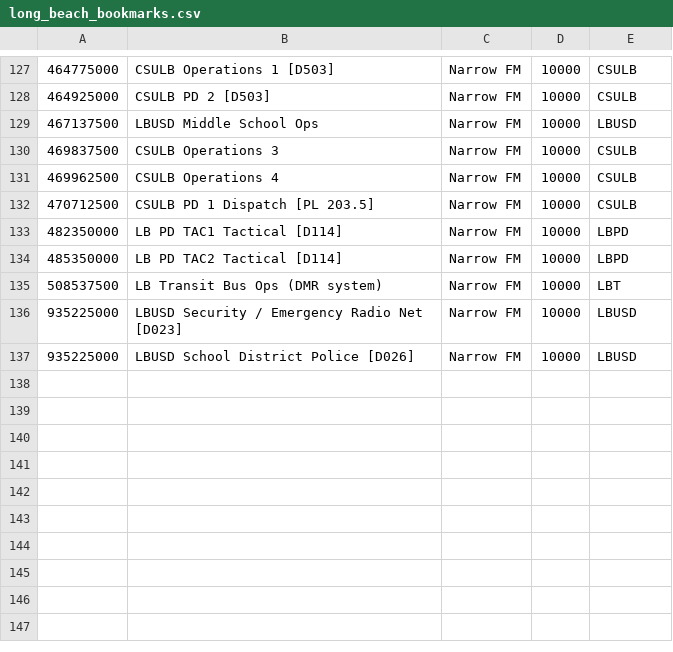
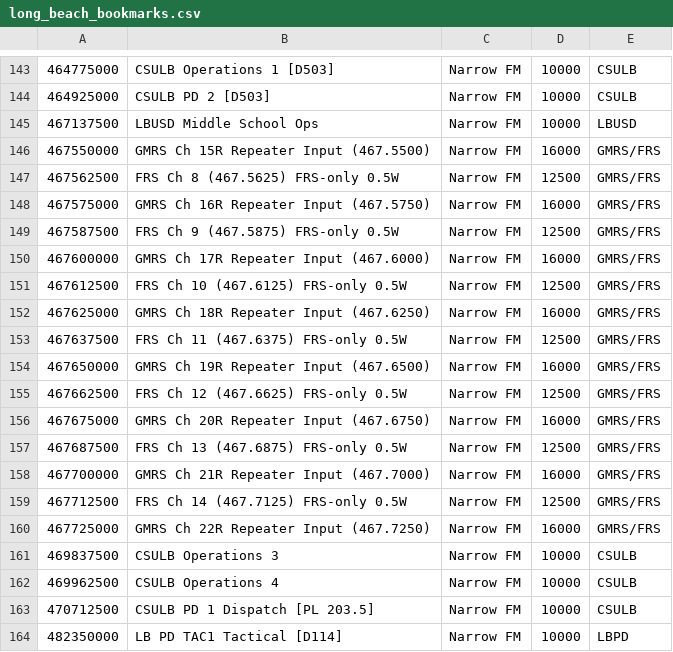
Before and after one commit to davidkarnowski/RF_HotScan, a CSV file: examples/long_beach_bookmarks.csv, drawn as a sheet; only a part is shown, gaps mark what is left out; the shorter side is filled out with more unchanged rows; the diff covers the shown part only; the diff names each change by its address in the sheet, - before the commit and + after, or states it on an @@ line.

```diff
--- a/examples/long_beach_bookmarks.csv
+++ b/examples/long_beach_bookmarks.csv
+row 146: 467550000 | GMRS Ch 15R Repeater Input (467.5500) | Narrow FM | 16000 | GMRS/FRS
+row 147: 467562500 | FRS Ch 8 (467.5625) FRS-only 0.5W | Narrow FM | 12500 | GMRS/FRS
+row 148: 467575000 | GMRS Ch 16R Repeater Input (467.5750) | Narrow FM | 16000 | GMRS/FRS
+row 149: 467587500 | FRS Ch 9 (467.5875) FRS-only 0.5W | Narrow FM | 12500 | GMRS/FRS
+row 150: 467600000 | GMRS Ch 17R Repeater Input (467.6000) | Narrow FM | 16000 | GMRS/FRS
+row 151: 467612500 | FRS Ch 10 (467.6125) FRS-only 0.5W | Narrow FM | 12500 | GMRS/FRS
+row 152: 467625000 | GMRS Ch 18R Repeater Input (467.6250) | Narrow FM | 16000 | GMRS/FRS
+row 153: 467637500 | FRS Ch 11 (467.6375) FRS-only 0.5W | Narrow FM | 12500 | GMRS/FRS
+row 154: 467650000 | GMRS Ch 19R Repeater Input (467.6500) | Narrow FM | 16000 | GMRS/FRS
+row 155: 467662500 | FRS Ch 12 (467.6625) FRS-only 0.5W | Narrow FM | 12500 | GMRS/FRS
+row 156: 467675000 | GMRS Ch 20R Repeater Input (467.6750) | Narrow FM | 16000 | GMRS/FRS
+row 157: 467687500 | FRS Ch 13 (467.6875) FRS-only 0.5W | Narrow FM | 12500 | GMRS/FRS
+row 158: 467700000 | GMRS Ch 21R Repeater Input (467.7000) | Narrow FM | 16000 | GMRS/FRS
+row 159: 467712500 | FRS Ch 14 (467.7125) FRS-only 0.5W | Narrow FM | 12500 | GMRS/FRS
+row 160: 467725000 | GMRS Ch 22R Repeater Input (467.7250) | Narrow FM | 16000 | GMRS/FRS
```
Also changed, not shown: 16 added rows elsewhere in this file, 1 other file.
